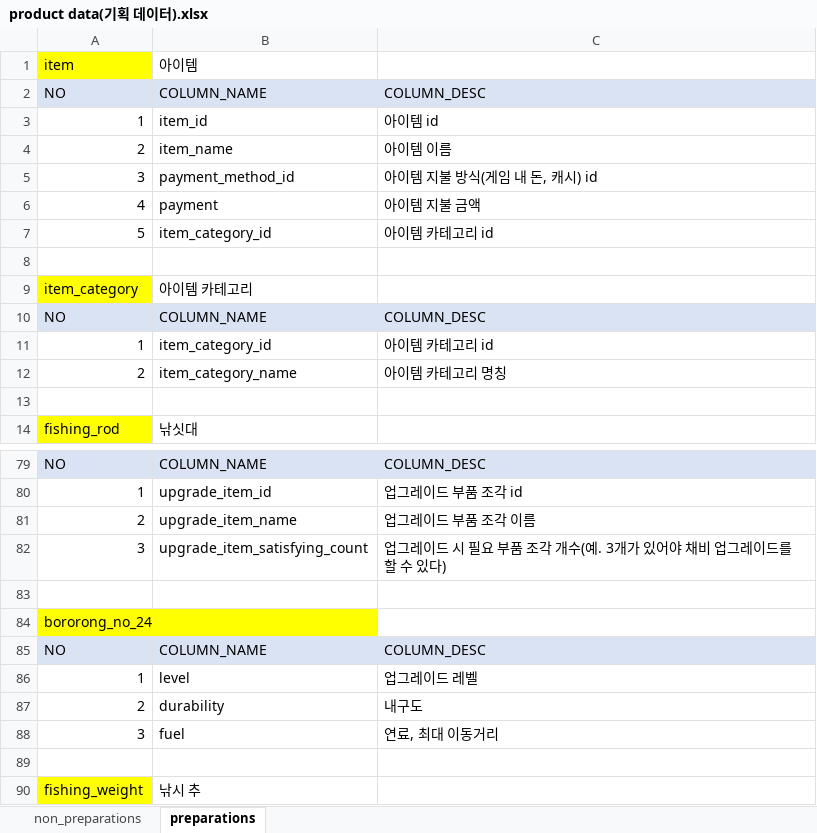
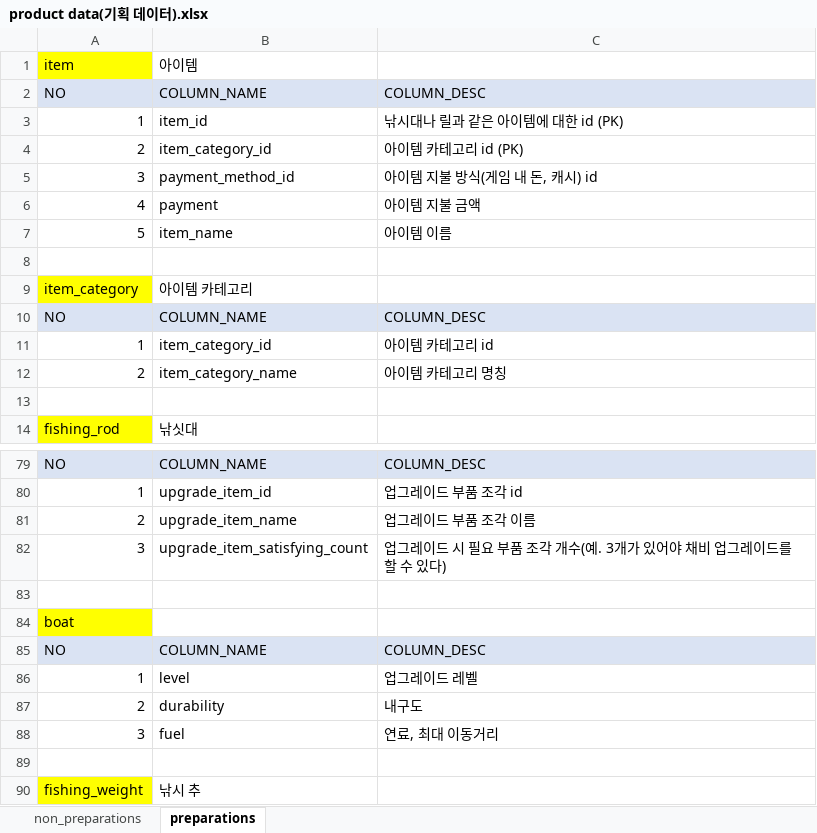
Before and after one commit to nayoonv/game-uruk2, an Excel workbook: product data(기획 데이터).xlsx, sheet preparations, drawn as a sheet; only a part is shown, gaps mark what is left out; values as stored, in another font and other column widths than the file's, no borders; the diff names each change by its address in the sheet, - before the commit and + after, or states it on an @@ line.

Commit message:
new 게임 데이터.xlsx

```diff
--- a/product data(기획 데이터).xlsx (sheet preparations)
+++ b/product data(기획 데이터).xlsx (sheet preparations)
-C3: 아이템 id
+C3: 낚시대나 릴과 같은 아이템에 대한 id (PK)
-B4: item_name
+B4: item_category_id
-C4: 아이템 이름
+C4: 아이템 카테고리 id (PK)
-B7: item_category_id
+B7: item_name
-C7: 아이템 카테고리 id
+C7: 아이템 이름
-A84: bororong_no_24
+A84: boat
```
Also changed, not shown: sheet non_preparations, 3 other files.
